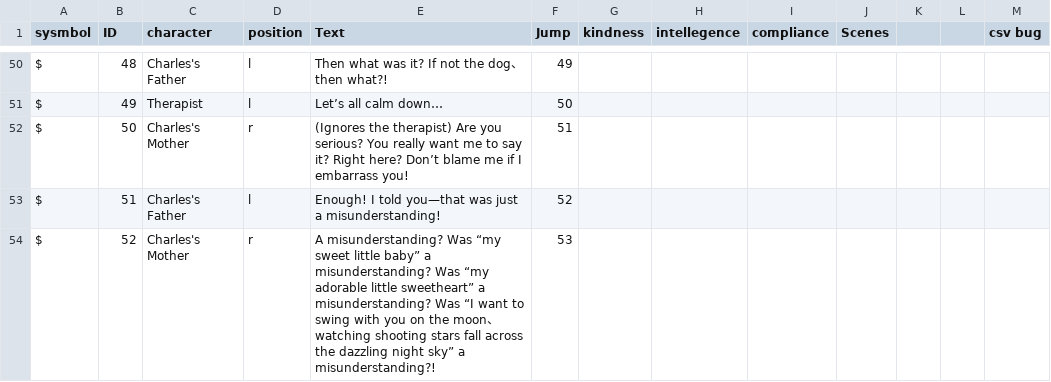
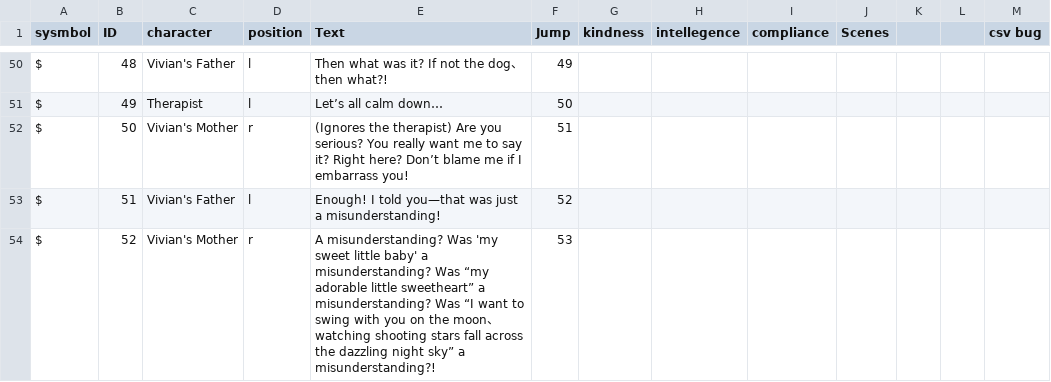
Before and after one commit to junyanguo76/SocialWork, a CSV file: Assets/Text/First-office.csv, drawn as a sheet; only a part is shown, gaps mark what is left out; the diff covers the shown part only; the diff names each change by its address in the sheet, - before the commit and + after, or states it on an @@ line.

```diff
--- a/Assets/Text/First-office.csv
+++ b/Assets/Text/First-office.csv
-C50 (character): Charles's Father
+C50 (character): Vivian's Father
-C52 (character): Charles's Mother
+C52 (character): Vivian's Mother
-C53 (character): Charles's Father
+C53 (character): Vivian's Father
-C54 (character): Charles's Mother
+C54 (character): Vivian's Mother
-E54 (Text): …misunderstanding? Was “my sweet little baby” a misunderstanding?…
+E54 (Text): …misunderstanding? Was 'my sweet little baby' a misunderstanding?…
```
Also changed, not shown: 41 edited cells elsewhere in this file, Assets/Text/case2.csv, Assets/Text/case3.csv, 35 other files.
